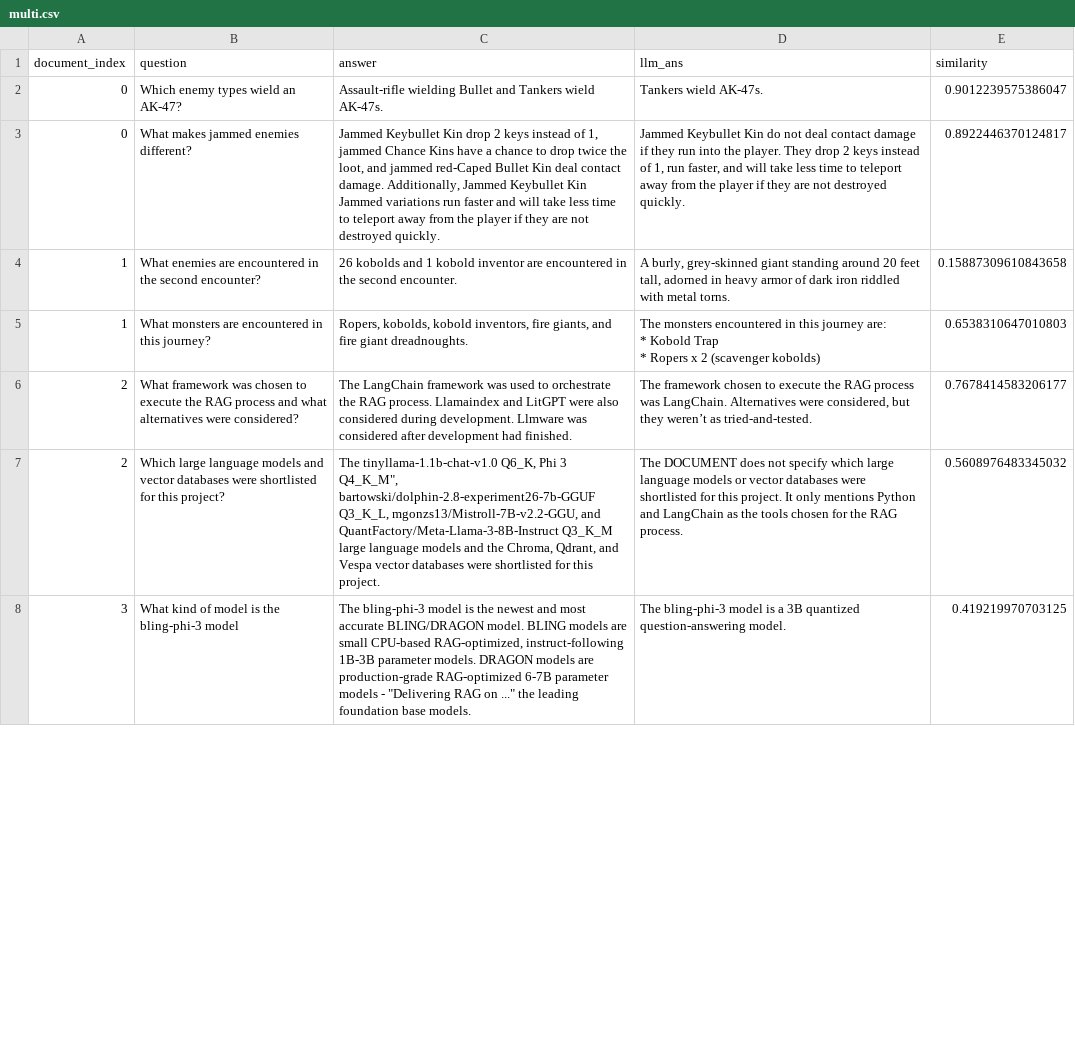
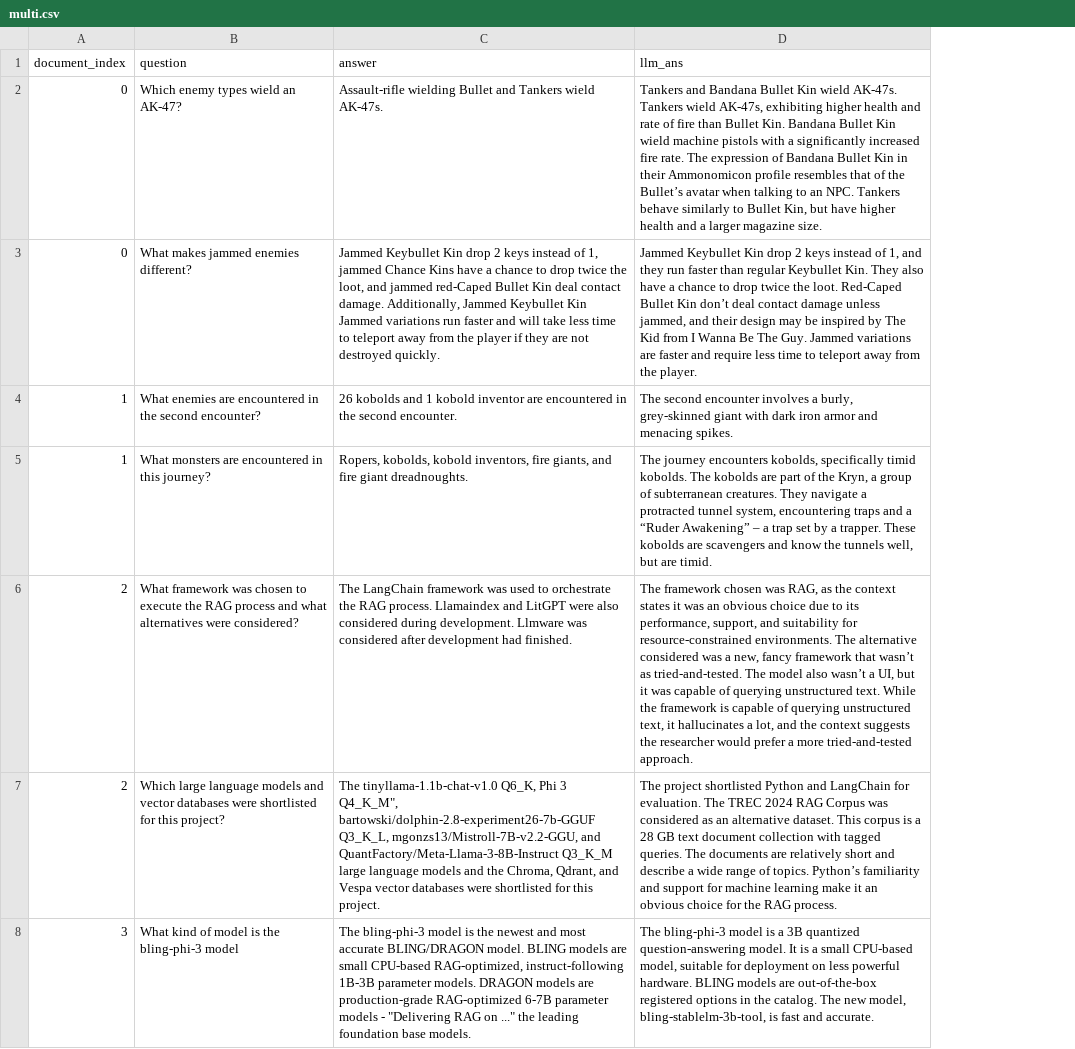
Before and after one commit to Lottotpk/chatbot-RAG, a CSV file: results/multi.csv, drawn as a sheet; only a part is shown; ↵ is a line break in a cell; the diff covers the shown part only; the diff names each change by its address in the sheet, - before the commit and + after, or states it on an @@ line.

Commit message:
change answer + chunk size

```diff
--- a/results/multi.csv
+++ b/results/multi.csv
-column E (similarity), rows 2-8: 0.9012239575386047 | 0.8922446370124817 | 0.15887309610843658 | 0.6538310647010803 | 0.7678414583206177 | 0.5608976483345032 | 0.419219970703125
-D2 (llm_ans): Tankers wield AK-47s.
+D2 (llm_ans): Tankers and Bandana Bullet Kin wield AK-47s. Tankers wield AK-47s, exhibiting higher health and rate of fire than Bullet Kin. Bandana Bullet Kin wield machine pistols with a significantly increased fire rate. The expression of Bandana Bullet Kin in their Ammonomicon profile resembles that of the Bullet’s avatar when talking to an NPC. Tankers behave similarly to Bullet Kin, but have higher health and a larger magazine size.
-D3 (llm_ans): …Keybullet Kin do not deal contact damage if they run into the player. They drop 2 keys instead of 1, run faster, and will take less time to teleport away from the player if they are not destroyed quickly.
+D3 (llm_ans): …Keybullet Kin drop 2 keys instead of 1, and they run faster than regular Keybullet Kin. They also have a chance to drop twice the loot. Red-Caped Bullet Kin don’t deal contact damage unless jammed, and their design may be inspired by The Kid from I Wanna Be The Guy. Jammed variations are faster and require less time to teleport away from the player.
-D4 (llm_ans): A burly, grey-skinned giant standing around 20 feet tall, adorned in heavy armor of dark iron riddled with metal torns.
+D4 (llm_ans): The second encounter involves a burly, grey-skinned giant with dark iron armor and menacing spikes.
-D5 (llm_ans): The monsters encountered in this journey are: ↵ * Kobold Trap ↵ * Ropers x 2 (scavenger kobolds)
+D5 (llm_ans): The journey encounters kobolds, specifically timid kobolds. The kobolds are part of the Kryn, a group of subterranean creatures. They navigate a protracted tunnel system, encountering traps and a “Ruder Awakening” – a trap set by a trapper. These kobolds are scavengers and know the tunnels well, but are timid.
-D6 (llm_ans): …framework chosen to execute the RAG process was LangChain. Alternatives were considered, but they weren’t as tried-and-tested.
+D6 (llm_ans): …framework chosen was RAG, as the context states it was an obvious choice due to its performance, support, and suitability for resource-constrained environments. The alternative considered was a new, fancy framework that wasn’t as tried-and-tested. The model also wasn’t a UI, but it was capable of querying unstructured text. While the framework is capable of querying unstructured text, it hallucinates a lot, and the context suggests the researcher would prefer a more tried-and-tested approach.
-D7 (llm_ans): The DOCUMENT does not specify which large language models or vector databases were shortlisted for this project. It only mentions Python and LangChain as the tools chosen for the…
+D7 (llm_ans): The project shortlisted Python and LangChain for evaluation. The TREC 2024 RAG Corpus was considered as an alternative dataset. This corpus is a 28 GB text document collection with tagged queries. The documents are relatively short and describe a wide range of topics. Python’s familiarity and support for machine learning make it an obvious choice for the…
-D8 (llm_ans): …question-answering model.
+D8 (llm_ans): …question-answering model. It is a small CPU-based model, suitable for deployment on less powerful hardware. BLING models are out-of-the-box registered options in the catalog. The new model, bling-stablelm-3b-tool, is fast and accurate.
```
Also changed, not shown: 33 edited cells elsewhere in this file, results/single.csv, 5 other files.
